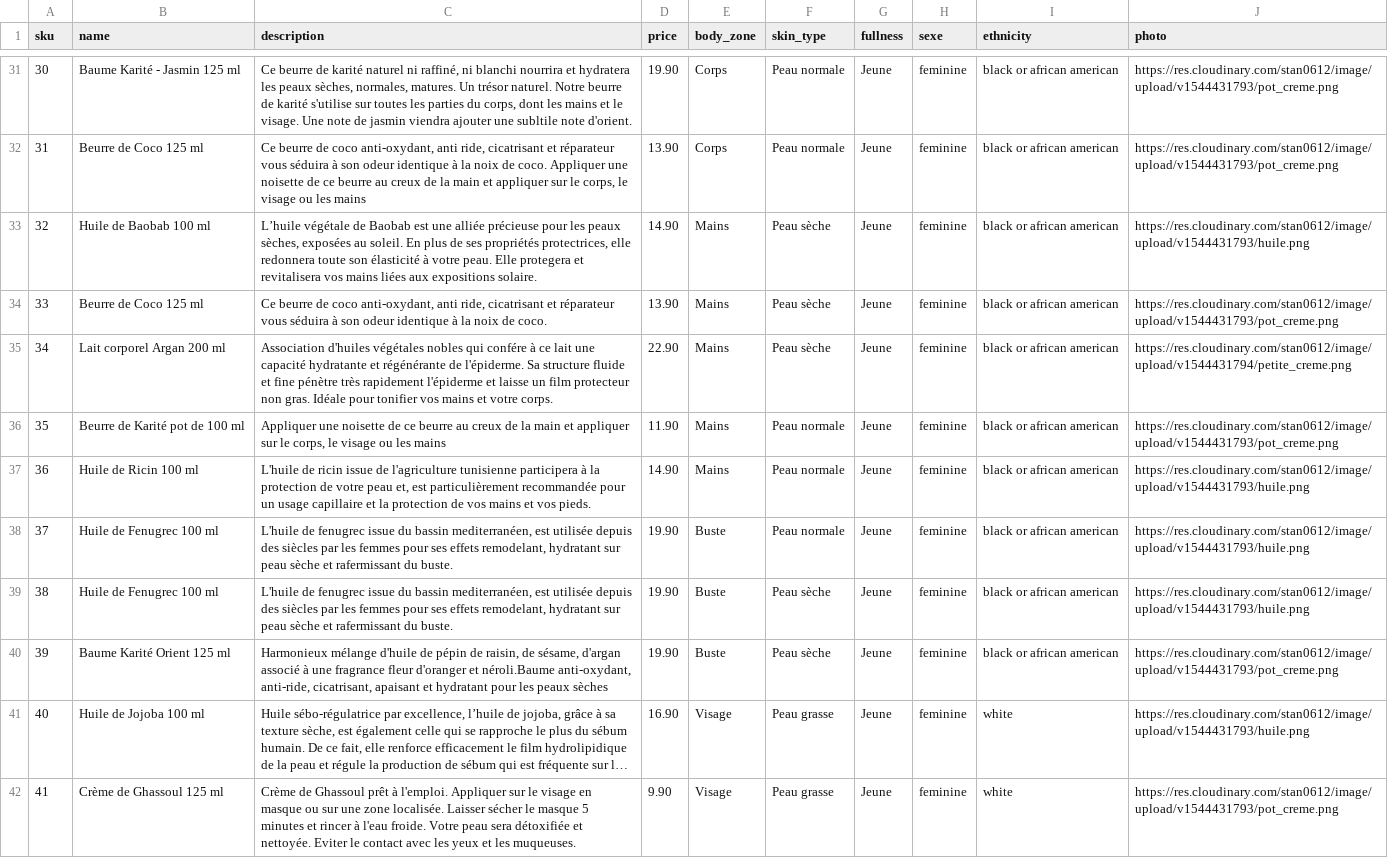
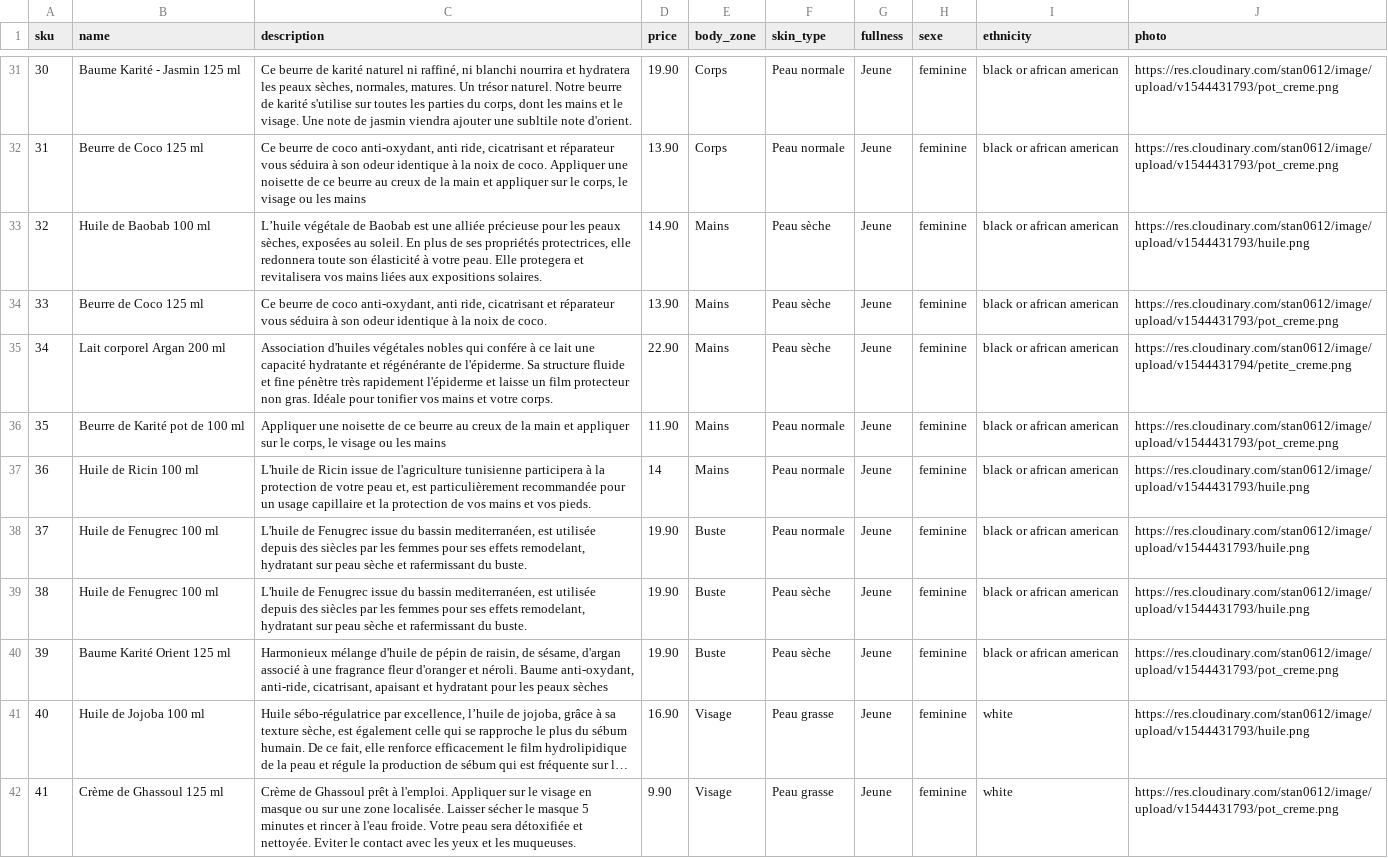
Before and after one commit to Karimdaikhi/leveildudesert, a CSV file: catalog_product.csv, drawn as a sheet; only a part is shown, gaps mark what is left out; long unchanged cells end in …; the diff covers the shown part only; the diff names each change by its address in the sheet, - before the commit and + after, or states it on an @@ line.

```diff
--- a/catalog_product.csv
+++ b/catalog_product.csv
-C33 (description): …aux expositions solaire.
+C33 (description): …aux expositions solaires.
-C37 (description): L'huile de ricin issue de…
+C37 (description): L'huile de Ricin issue de…
-D37 (price): 14.90
+D37 (price): 14
-C38:C39 (description): L'huile de fenugrec issue du…
+C38:C39 (description): L'huile de Fenugrec issue du…
-C40 (description): …d'oranger et néroli.Baume anti-oxydant, anti-ride,…
+C40 (description): …d'oranger et néroli. Baume anti-oxydant, anti-ride,…
```
Also changed, not shown: 25 edited cells elsewhere in this file.
